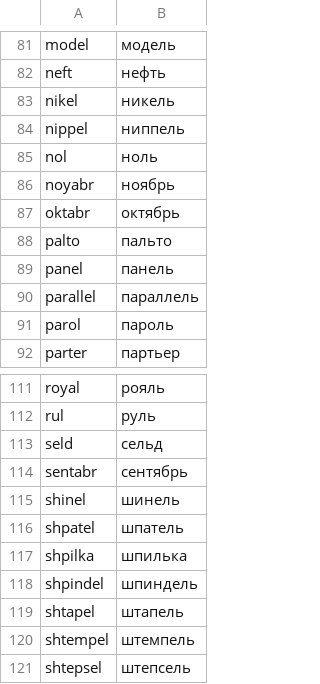
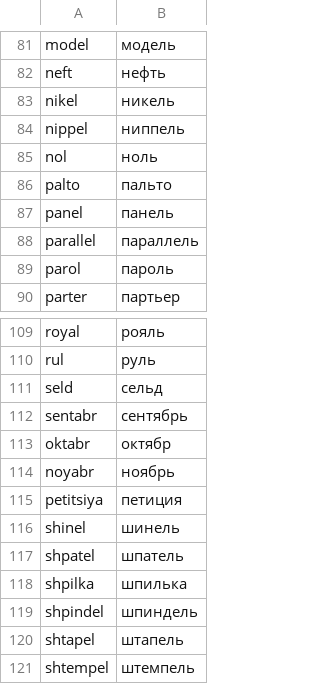
Before and after one commit to UlugbekSalaev/UzTransliterator, a CSV file: src/UzTransliterator/cyr_exwords.csv, drawn as a sheet; only a part is shown, gaps mark what is left out; the shorter side is filled out with more unchanged rows.

```diff
--- a/src/UzTransliterator/cyr_exwords.csv
+++ b/src/UzTransliterator/cyr_exwords.csv
@@ -85,4 +85,2 @@ nippel,ниппель
 nol,ноль
-noyabr,ноябрь
-oktabr,октябрь
 palto,пальто
@@ -114,2 +112,5 @@ seld,сельд
 sentabr,сентябрь
+oktabr,октябр
+noyabr,ноябрь
+petitsiya,петиция
 shinel,шинель
```
Also changed, not shown: 4 other files.
